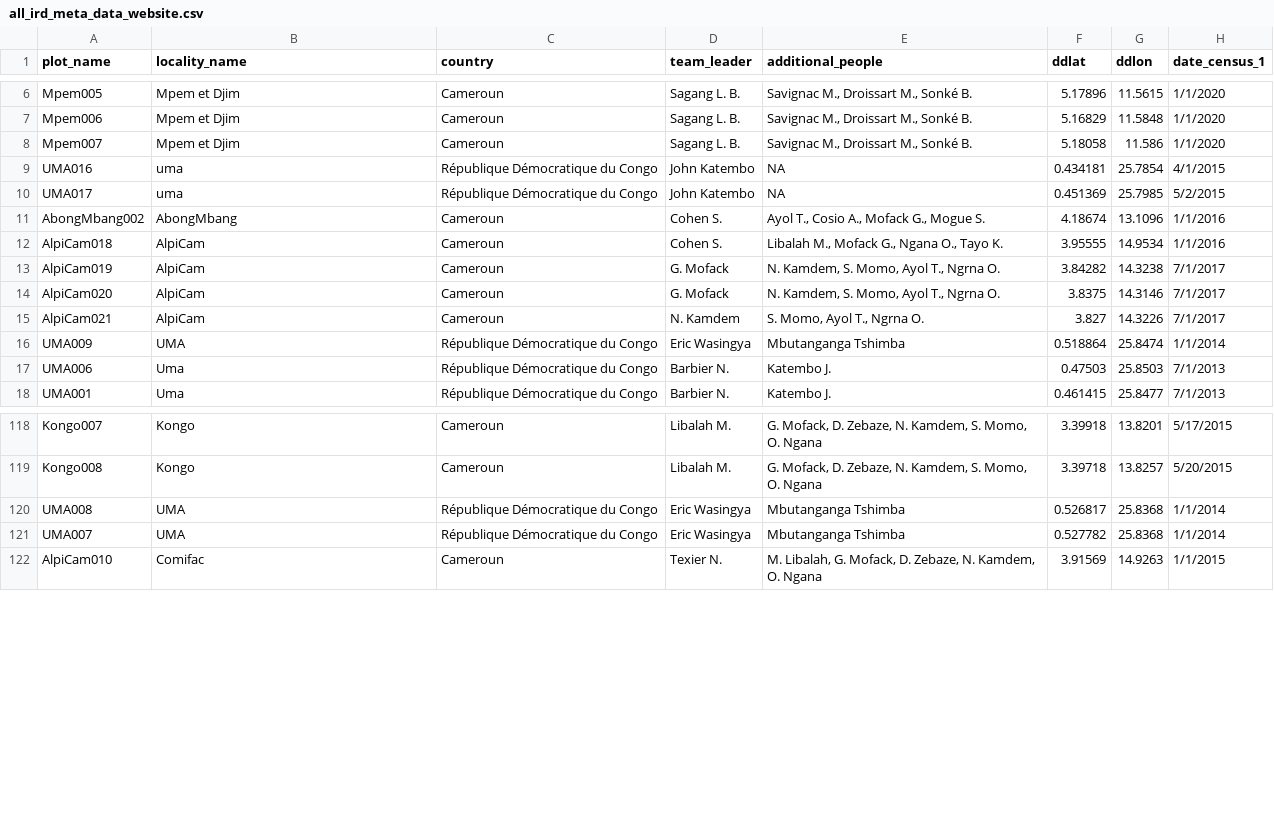
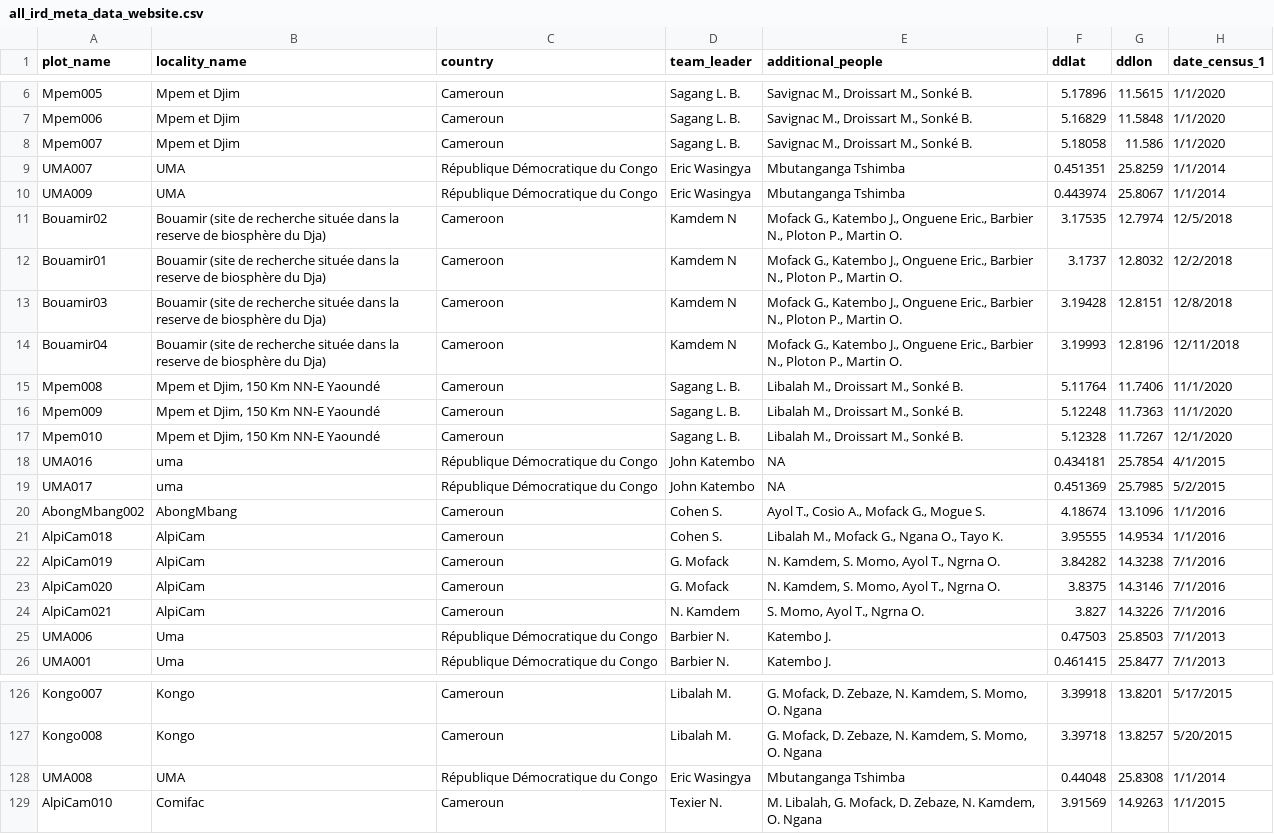
Before and after one commit to umr-amap/centrafriplots, a CSV file: content/en/post/all_ird_meta_data_website.csv, drawn as a sheet; only a part is shown, gaps mark what is left out; the diff covers the shown part only.

```diff
--- a/content/en/post/all_ird_meta_data_website.csv
+++ b/content/en/post/all_ird_meta_data_website.csv
@@ -8,2 +8,11 @@ Mpem006,Mpem et Djim,Cameroun,Sagang L. B.,"Savignac M., Droissart M., Sonké B.
 Mpem007,Mpem et Djim,Cameroun,Sagang L. B.,"Savignac M., Droissart M., Sonké B.",5.18058,11.586,1/1/2020
+UMA007,UMA,République Démocratique du Congo,Eric Wasingya,Mbutanganga Tshimba,0.451351,25.8259,1/1/2014
+UMA009,UMA,République Démocratique du Congo,Eric Wasingya,Mbutanganga Tshimba,0.443974,25.8067,1/1/2014
+Bouamir02,Bouamir (site de recherche située dans la reserve de biosphère du Dja),Cameroon,Kamdem N,"Mofack G., Katembo J., Onguene Eric., Barbier N., Ploton P., Martin O.",3.17535,12.7974,12/5/2018
+Bouamir01,Bouamir (site de recherche située dans la reserve de biosphère du Dja),Cameroon,Kamdem N,"Mofack G., Katembo J., Onguene Eric., Barbier N., Ploton P., Martin O.",3.1737,12.8032,12/2/2018
+Bouamir03,Bouamir (site de recherche située dans la reserve de biosphère du Dja),Cameroon,Kamdem N,"Mofack G., Katembo J., Onguene Eric., Barbier N., Ploton P., Martin O.",3.19428,12.8151,12/8/2018
+Bouamir04,Bouamir (site de recherche située dans la reserve de biosphère du Dja),Cameroon,Kamdem N,"Mofack G., Katembo J., Onguene Eric., Barbier N., Ploton P., Martin O.",3.19993,12.8196,12/11/2018
+Mpem008,"Mpem et Djim, 150 Km NN-E Yaoundé",Cameroun,Sagang L. B.,"Libalah M., Droissart M., Sonké B.",5.11764,11.7406,11/1/2020
+Mpem009,"Mpem et Djim, 150 Km NN-E Yaoundé",Cameroun,Sagang L. B.,"Libalah M., Droissart M., Sonké B.",5.12248,11.7363,11/1/2020
+Mpem010,"Mpem et Djim, 150 Km NN-E Yaoundé",Cameroun,Sagang L. B.,"Libalah M., Droissart M., Sonké B.",5.12328,11.7267,12/1/2020
 UMA016,uma,République Démocratique du Congo,John Katembo,NA,0.434181,25.7854,4/1/2015
@@ -12,6 +21,5 @@ AbongMbang002,AbongMbang,Cameroun,Cohen S.,"Ayol T., Cosio A., Mofack G., Mogue
 AlpiCam018,AlpiCam,Cameroun,Cohen S.,"Libalah M., Mofack G., Ngana O., Tayo K.",3.95555,14.9534,1/1/2016
-AlpiCam019,AlpiCam,Cameroun,G. Mofack,"N. Kamdem, S. Momo, Ayol T., Ngrna O.",3.84282,14.3238,7/1/2017
-AlpiCam020,AlpiCam,Cameroun,G. Mofack,"N. Kamdem, S. Momo, Ayol T., Ngrna O.",3.8375,14.3146,7/1/2017
-AlpiCam021,AlpiCam,Cameroun,N. Kamdem,"S. Momo, Ayol T., Ngrna O.",3.827,14.3226,7/1/2017
-UMA009,UMA,République Démocratique du Congo,Eric Wasingya,Mbutanganga Tshimba,0.518864,25.8474,1/1/2014
+AlpiCam019,AlpiCam,Cameroun,G. Mofack,"N. Kamdem, S. Momo, Ayol T., Ngrna O.",3.84282,14.3238,7/1/2016
+AlpiCam020,AlpiCam,Cameroun,G. Mofack,"N. Kamdem, S. Momo, Ayol T., Ngrna O.",3.8375,14.3146,7/1/2016
+AlpiCam021,AlpiCam,Cameroun,N. Kamdem,"S. Momo, Ayol T., Ngrna O.",3.827,14.3226,7/1/2016
 UMA006,Uma,République Démocratique du Congo,Barbier N.,Katembo J.,0.47503,25.8503,7/1/2013
@@ -119,4 +127,3 @@ Kongo007,Kongo,Cameroun,Libalah M.,"G. Mofack, D. Zebaze, N. Kamdem, S. Momo, O.
 Kongo008,Kongo,Cameroun,Libalah M.,"G. Mofack, D. Zebaze, N. Kamdem, S. Momo, O. Ngana",3.39718,13.8257,5/20/2015
-UMA008,UMA,République Démocratique du Congo,Eric Wasingya,Mbutanganga Tshimba,0.526817,25.8368,1/1/2014
-UMA007,UMA,République Démocratique du Congo,Eric Wasingya,Mbutanganga Tshimba,0.527782,25.8368,1/1/2014
+UMA008,UMA,République Démocratique du Congo,Eric Wasingya,Mbutanganga Tshimba,0.44048,25.8308,1/1/2014
 AlpiCam010,Comifac,Cameroun,Texier N.,"M. Libalah, G. Mofack, D. Zebaze, N. Kamdem, O. Ngana",3.91569,14.9263,1/1/2015
```
Also changed, not shown: 3 added rows and 3 removed rows elsewhere in this file, 3 other files.
